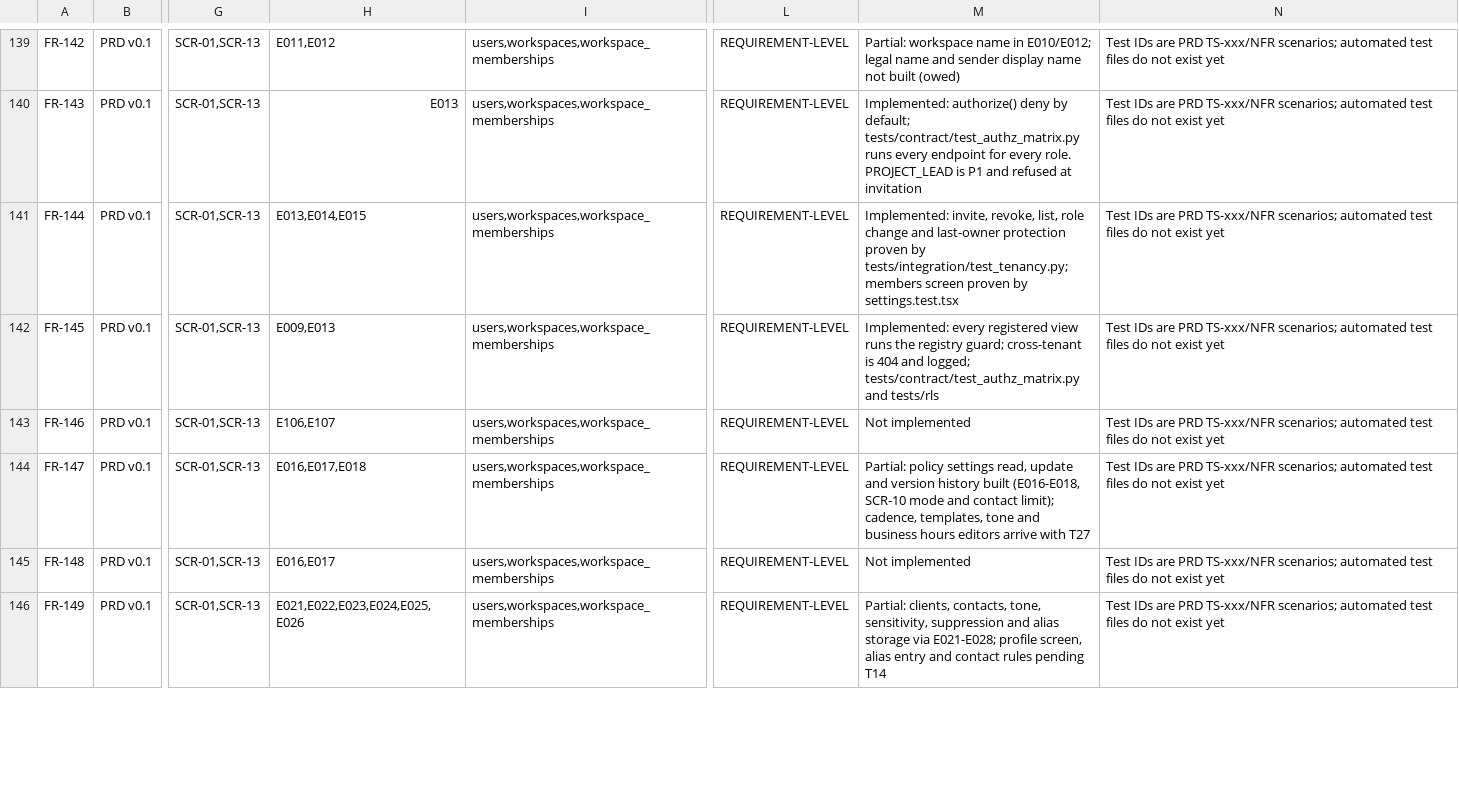
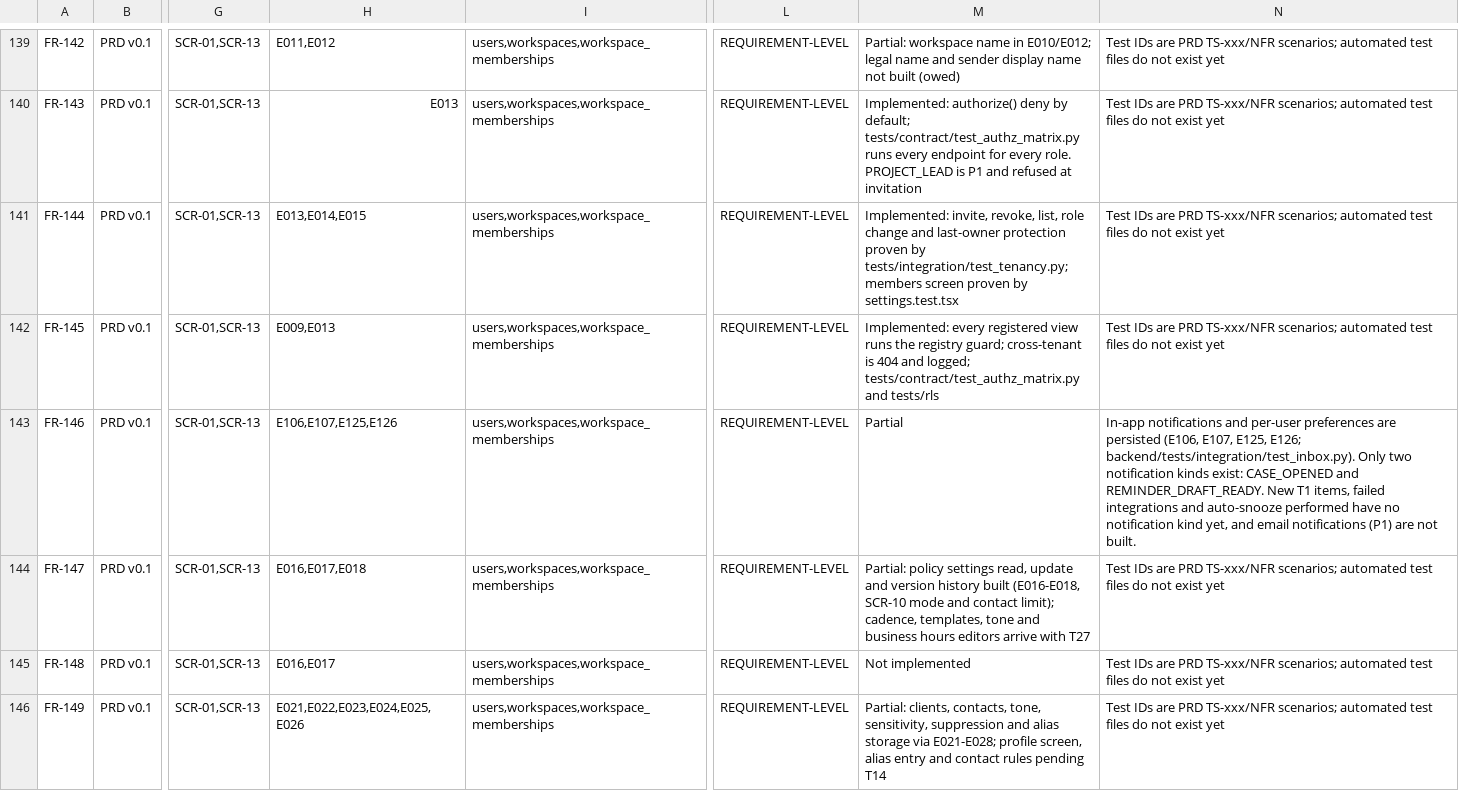
Before and after one commit to UniversalCodeBin/CollectIQ, a CSV file: CollectIQ_Requirements_Traceability.csv, drawn as a sheet; only a part is shown, gaps mark what is left out; the diff covers the shown part only; the diff names each change by its address in the sheet, - before the commit and + after, or states it on an @@ line.

Commit message:
docs(traceability): map E128 and E129, correct FR-106 and FR-146
FR-055 gains E128 (person closes a payment-claim verification task; never
records a payment). FR-106 and FR-150 gain E129 (PayPal connect, verified
only through a merchant-check port) and FR-106 now says E096 is blocked
on OD-11 rather than out of scope. FR-146 moves from Not implemented to
Partial with an explicit note that only CASE_OPENED and
REMINDER_DRAFT_READY notification kinds exist and email is not built.

make check: 13 of 13.

```diff
--- a/CollectIQ_Requirements_Traceability.csv
+++ b/CollectIQ_Requirements_Traceability.csv
-H143: E106,E107
+H143: E106,E107,E125,E126
-M143: Not implemented
+M143: Partial
-N143: Test IDs are PRD TS-xxx/NFR scenarios; automated test files do not exist yet
+N143: In-app notifications and per-user preferences are persisted (E106, E107, E125, E126; backend/tests/integration/test_inbox.py). Only two notification kinds exist: CASE_OPENED and REMINDER_DRAFT_READY. New T1 items, failed integrations and auto-snooze performed have no notification kind yet, and email notifications (P1) are not built.
```
Also changed, not shown: 6 edited cells elsewhere in this file.
